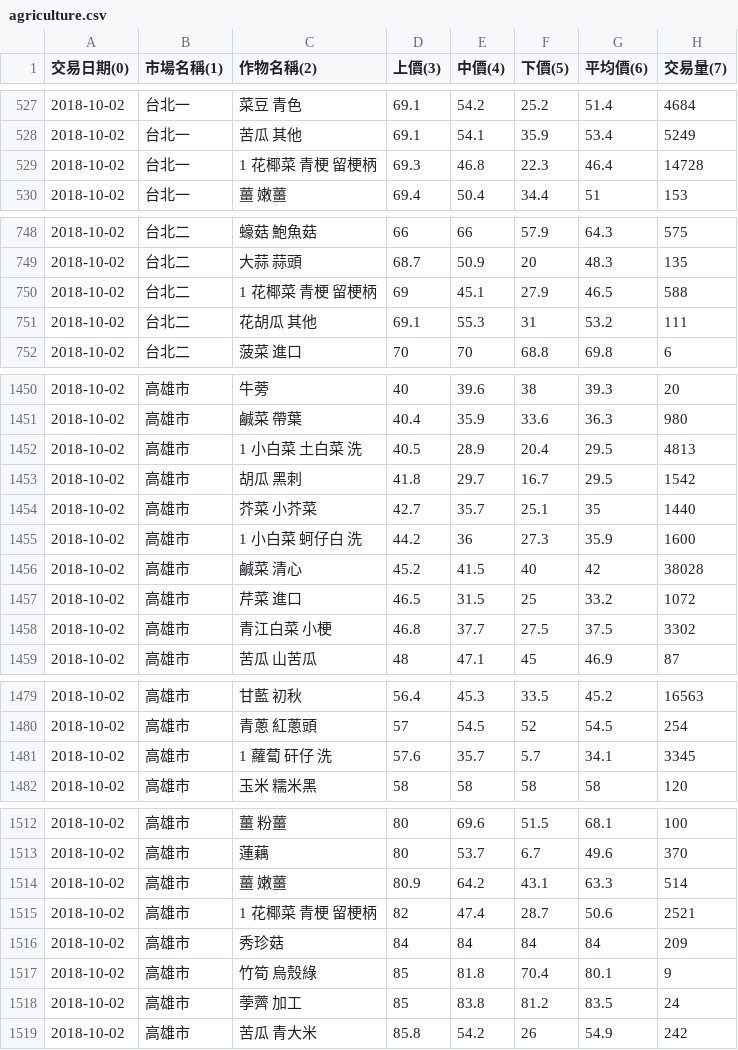
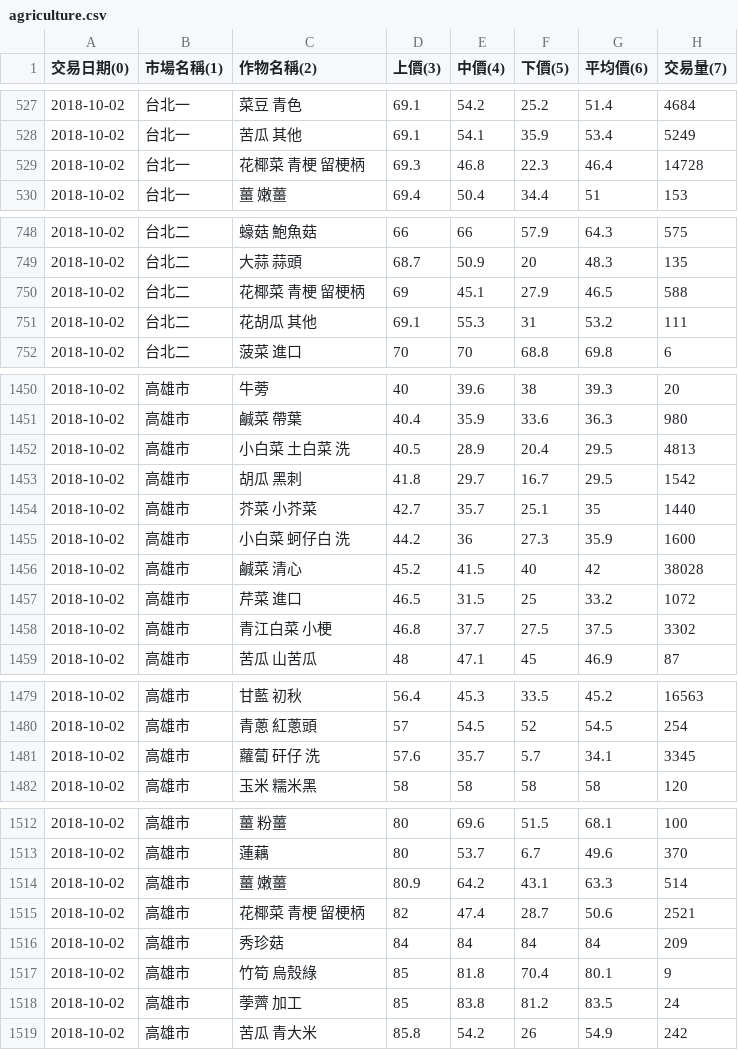
Before and after one commit to JackerSyu/Java, a CSV file: 測試檔案/agriculture.csv, drawn as a sheet; only a part is shown, gaps mark what is left out; the diff covers the shown part only.

Commit message:
Update agriculture.csv

```diff
--- a/測試檔案/agriculture.csv
+++ b/測試檔案/agriculture.csv
@@ -528,3 +528,3 @@
 2018-10-02,台北一,苦瓜 其他,69.1,54.1,35.9,53.4,5249
-2018-10-02,台北一,1 花椰菜 青梗 留梗柄,69.3,46.8,22.3,46.4,14728
+2018-10-02,台北一,花椰菜 青梗 留梗柄,69.3,46.8,22.3,46.4,14728
 2018-10-02,台北一,薑 嫩薑,69.4,50.4,34.4,51,153
@@ -749,3 +749,3 @@
 2018-10-02,台北二,大蒜 蒜頭,68.7,50.9,20,48.3,135
-2018-10-02,台北二,1 花椰菜 青梗 留梗柄,69,45.1,27.9,46.5,588
+2018-10-02,台北二,花椰菜 青梗 留梗柄,69,45.1,27.9,46.5,588
 2018-10-02,台北二,花胡瓜 其他,69.1,55.3,31,53.2,111
@@ -1451,6 +1451,6 @@
 2018-10-02,高雄市,鹹菜 帶葉,40.4,35.9,33.6,36.3,980
-2018-10-02,高雄市,1 小白菜 土白菜 洗,40.5,28.9,20.4,29.5,4813
+2018-10-02,高雄市,小白菜 土白菜 洗,40.5,28.9,20.4,29.5,4813
 2018-10-02,高雄市,胡瓜 黑刺,41.8,29.7,16.7,29.5,1542
 2018-10-02,高雄市,芥菜 小芥菜,42.7,35.7,25.1,35,1440
-2018-10-02,高雄市,1 小白菜 蚵仔白 洗,44.2,36,27.3,35.9,1600
+2018-10-02,高雄市,小白菜 蚵仔白 洗,44.2,36,27.3,35.9,1600
 2018-10-02,高雄市,鹹菜 清心,45.2,41.5,40,42,38028
@@ -1480,3 +1480,3 @@
 2018-10-02,高雄市,青蔥 紅蔥頭,57,54.5,52,54.5,254
-2018-10-02,高雄市,1 蘿蔔 矸仔 洗,57.6,35.7,5.7,34.1,3345
+2018-10-02,高雄市,蘿蔔 矸仔 洗,57.6,35.7,5.7,34.1,3345
 2018-10-02,高雄市,玉米 糯米黑,58,58,58,58,120
@@ -1514,3 +1514,3 @@
 2018-10-02,高雄市,薑 嫩薑,80.9,64.2,43.1,63.3,514
-2018-10-02,高雄市,1 花椰菜 青梗 留梗柄,82,47.4,28.7,50.6,2521
+2018-10-02,高雄市,花椰菜 青梗 留梗柄,82,47.4,28.7,50.6,2521
 2018-10-02,高雄市,秀珍菇,84,84,84,84,209
```
Also changed, not shown: 2 edited cells elsewhere in this file.
